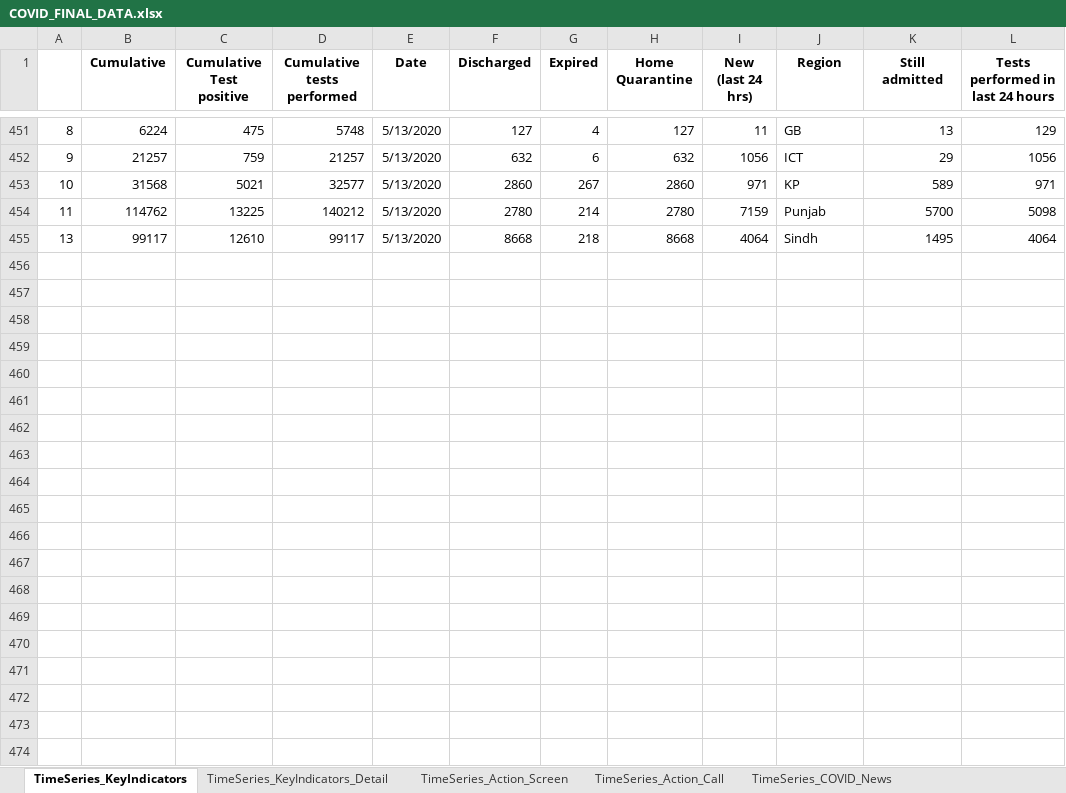
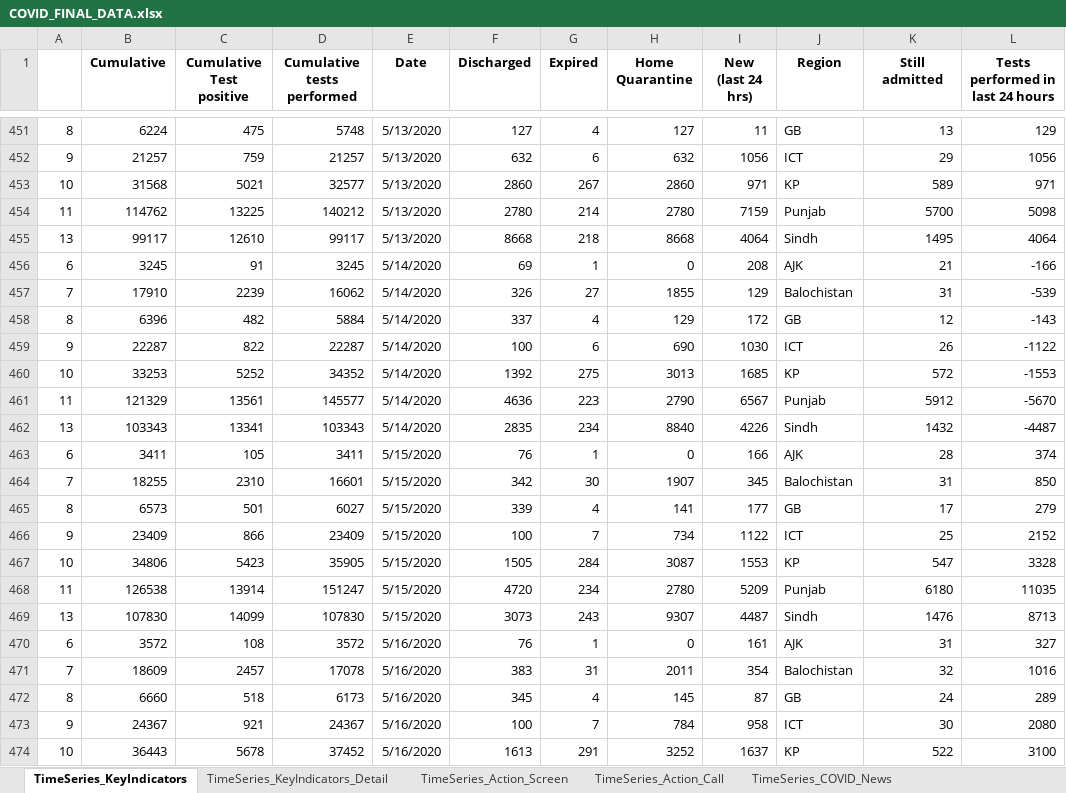
Before and after one commit to FaizahMushtaq/COVID-19, an Excel workbook: Data Wrangling/COVID_FINAL_DATA.xlsx, sheet TimeSeries_KeyIndicators, drawn as a sheet; only a part is shown, gaps mark what is left out; values as stored, in another font and other column widths than the file's, no borders; the diff covers the shown part only; the diff names each change by its address in the sheet, - before the commit and + after, or states it on an @@ line.

```diff
--- a/Data Wrangling/COVID_FINAL_DATA.xlsx (sheet TimeSeries_KeyIndicators)
+++ b/Data Wrangling/COVID_FINAL_DATA.xlsx (sheet TimeSeries_KeyIndicators)
+row 456: 6 | 3245 | 91 | 3245 | 5/14/2020 | 69 | 1 | 0 | 208 | AJK | 21 | -166
+row 457: 7 | 17910 | 2239 | 16062 | 5/14/2020 | 326 | 27 | 1855 | 129 | Balochistan | 31 | -539
+row 458: 8 | 6396 | 482 | 5884 | 5/14/2020 | 337 | 4 | 129 | 172 | GB | 12 | -143
+row 459: 9 | 22287 | 822 | 22287 | 5/14/2020 | 100 | 6 | 690 | 1030 | ICT | 26 | -1122
+row 460: 10 | 33253 | 5252 | 34352 | 5/14/2020 | 1392 | 275 | 3013 | 1685 | KP | 572 | -1553
+row 461: 11 | 121329 | 13561 | 145577 | 5/14/2020 | 4636 | 223 | 2790 | 6567 | Punjab | 5912 | -5670
+row 462: 13 | 103343 | 13341 | 103343 | 5/14/2020 | 2835 | 234 | 8840 | 4226 | Sindh | 1432 | -4487
+row 463: 6 | 3411 | 105 | 3411 | 5/15/2020 | 76 | 1 | 0 | 166 | AJK | 28 | 374
+row 464: 7 | 18255 | 2310 | 16601 | 5/15/2020 | 342 | 30 | 1907 | 345 | Balochistan | 31 | 850
+row 465: 8 | 6573 | 501 | 6027 | 5/15/2020 | 339 | 4 | 141 | 177 | GB | 17 | 279
+row 466: 9 | 23409 | 866 | 23409 | 5/15/2020 | 100 | 7 | 734 | 1122 | ICT | 25 | 2152
+row 467: 10 | 34806 | 5423 | 35905 | 5/15/2020 | 1505 | 284 | 3087 | 1553 | KP | 547 | 3328
+row 468: 11 | 126538 | 13914 | 151247 | 5/15/2020 | 4720 | 234 | 2780 | 5209 | Punjab | 6180 | 11035
+row 469: 13 | 107830 | 14099 | 107830 | 5/15/2020 | 3073 | 243 | 9307 | 4487 | Sindh | 1476 | 8713
+row 470: 6 | 3572 | 108 | 3572 | 5/16/2020 | 76 | 1 | 0 | 161 | AJK | 31 | 327
+row 471: 7 | 18609 | 2457 | 17078 | 5/16/2020 | 383 | 31 | 2011 | 354 | Balochistan | 32 | 1016
+row 472: 8 | 6660 | 518 | 6173 | 5/16/2020 | 345 | 4 | 145 | 87 | GB | 24 | 289
+row 473: 9 | 24367 | 921 | 24367 | 5/16/2020 | 100 | 7 | 784 | 958 | ICT | 30 | 2080
+row 474: 10 | 36443 | 5678 | 37452 | 5/16/2020 | 1613 | 291 | 3252 | 1637 | KP | 522 | 3100
```
Also changed, not shown: 79 added rows elsewhere in this sheet, sheet TimeSeries_KeyIndicators_Detail, 2 other files.
